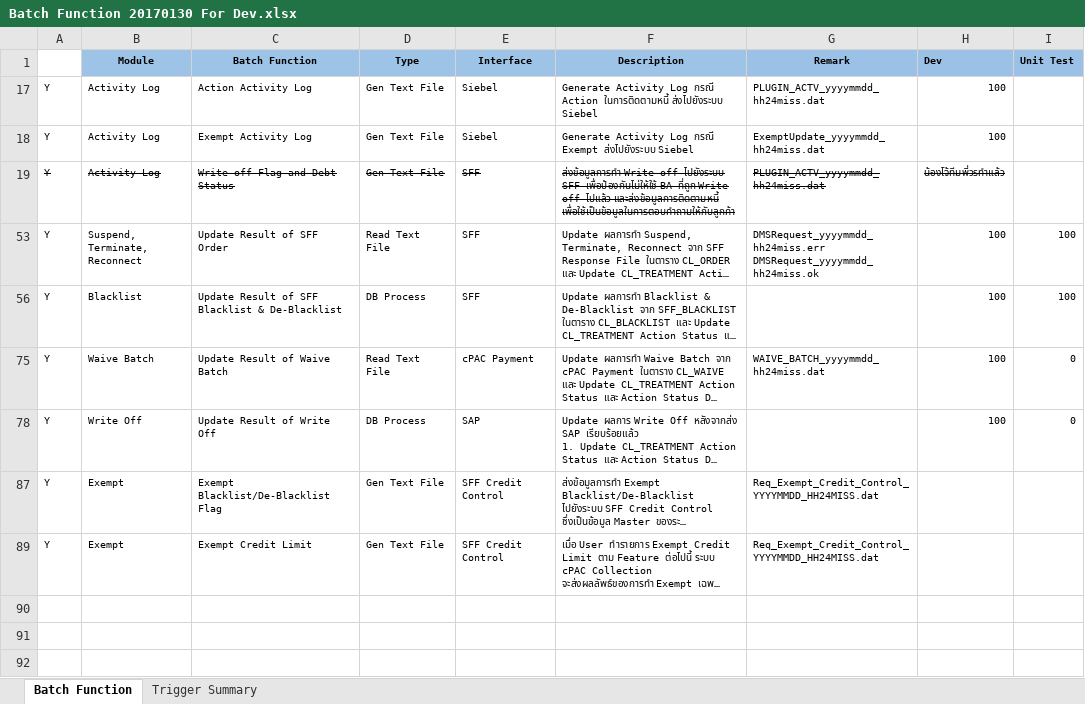
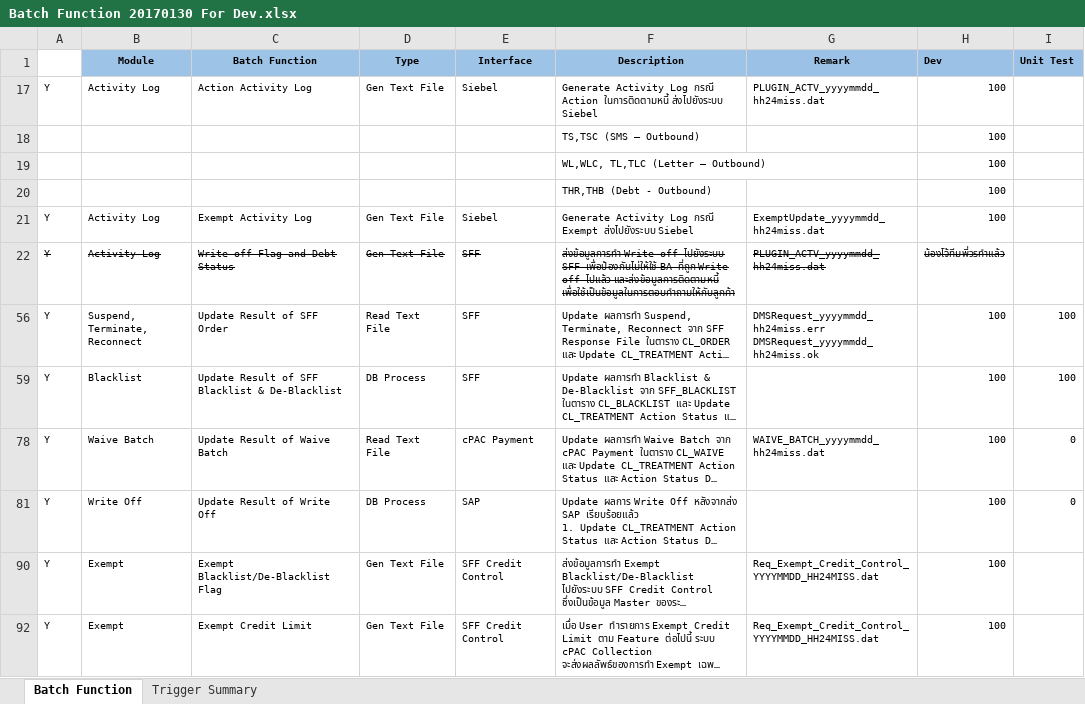
Before and after one commit to anucharda/CPAC_DOC, an Excel workbook: Batch/Batch Function 20170130 For Dev.xlsx, sheet Batch Function, drawn as a sheet; long unchanged cells end in …; values as stored, in another font and other column widths than the file's, no borders; addresses are those after the commit; the diff names each change by its address in the sheet, - before the commit and + after, or states it on an @@ line.

```diff
--- a/Batch/Batch Function 20170130 For Dev.xlsx (sheet Batch Function)
+++ b/Batch/Batch Function 20170130 For Dev.xlsx (sheet Batch Function)
+row 18:  |  |  |  |  | TS,TSC (SMS – Outbound) |  | 100
+row 19:  |  |  |  |  | WL,WLC, TL,TLC (Letter – Outbound) |  | 100
+row 20:  |  |  |  |  | THR,THB (Debt - Outbound) |  | 100
-H90 (Dev): (empty)
+H90 (Dev): 100
-H92 (Dev): (empty)
+H92 (Dev): 100
```
Also changed, not shown: Summary Man-Day.xlsx, 36 other files.
